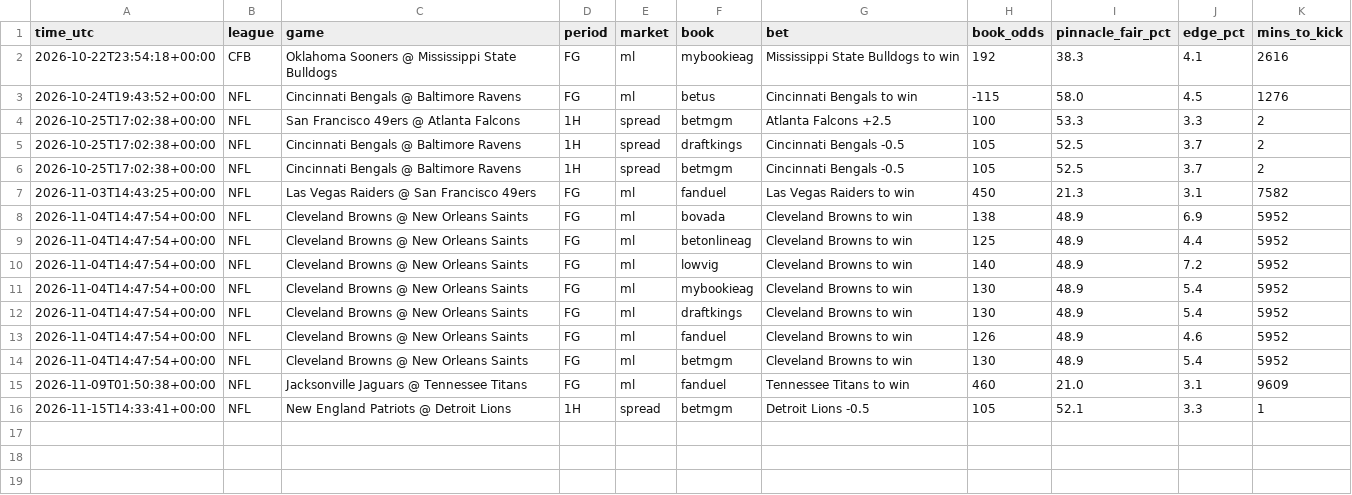
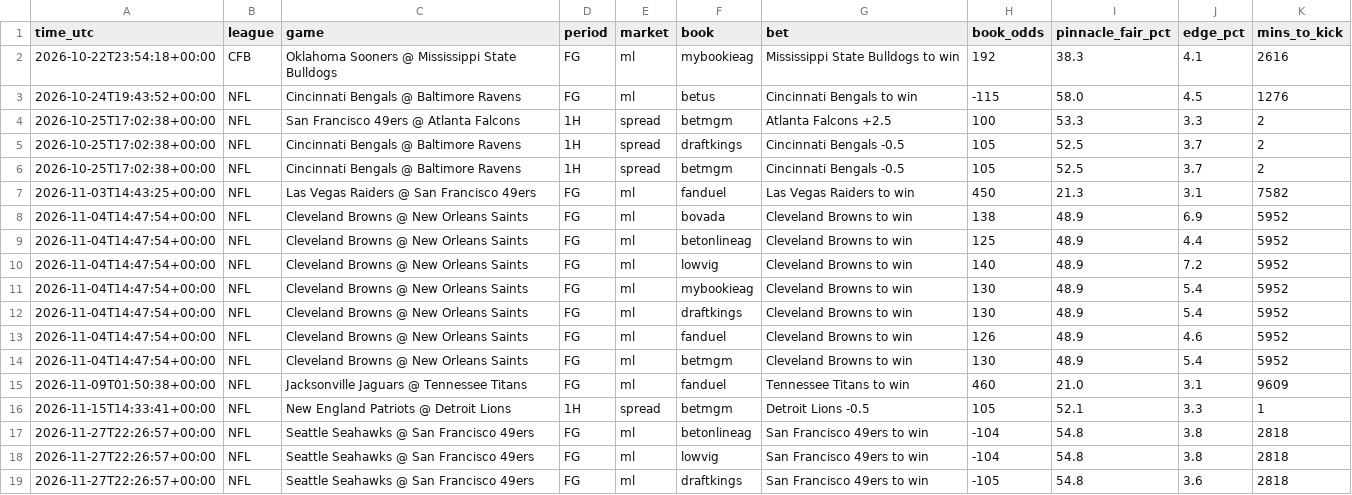
Before and after one commit to vishaluttam-spec/ev-stack-scanner, a CSV file: data/price_signals.csv, drawn as a sheet.

```diff
--- a/data/price_signals.csv
+++ b/data/price_signals.csv
@@ -16 +16,4 @@ time_utc,league,game,period,market,book,bet,book_odds,pinnacle_fair_pct,edge_pct
 2026-11-15T14:33:41+00:00,NFL,New England Patriots @ Detroit Lions,1H,spread,betmgm,Detroit Lions -0.5,105,52.1,3.3,1
+2026-11-27T22:26:57+00:00,NFL,Seattle Seahawks @ San Francisco 49ers,FG,ml,betonlineag,San Francisco 49ers to win,-104,54.8,3.8,2818
+2026-11-27T22:26:57+00:00,NFL,Seattle Seahawks @ San Francisco 49ers,FG,ml,lowvig,San Francisco 49ers to win,-104,54.8,3.8,2818
+2026-11-27T22:26:57+00:00,NFL,Seattle Seahawks @ San Francisco 49ers,FG,ml,draftkings,San Francisco 49ers to win,-105,54.8,3.6,2818
```
Also changed, not shown: data/kalshi_signals.csv, 4 other files.
